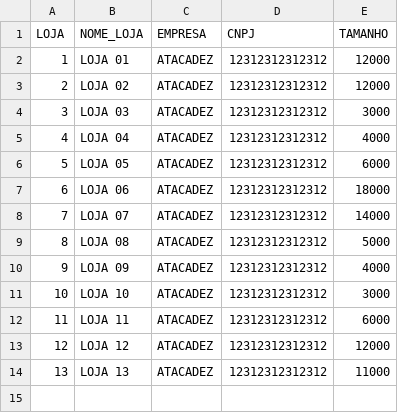
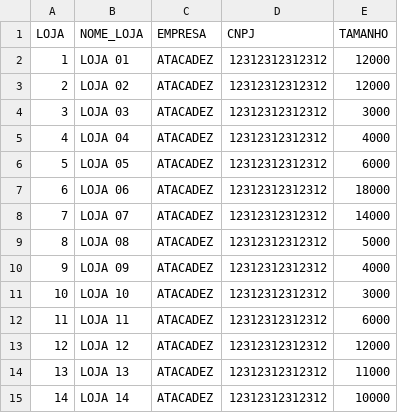
Before and after one commit to JoaoPassis06/DW_AtacaDez, a CSV file: DATA/DIMENSOES/EMPRESA/IN/EMPRESA.CSV, drawn as a sheet.

```diff
--- a/DATA/DIMENSOES/EMPRESA/IN/EMPRESA.CSV
+++ b/DATA/DIMENSOES/EMPRESA/IN/EMPRESA.CSV
@@ -14 +14,2 @@ LOJA;NOME_LOJA;EMPRESA;CNPJ;TAMANHO
 13;LOJA 13;ATACADEZ;12312312312312;11000
+14;LOJA 14;ATACADEZ;12312312312312;10000
```
Also changed, not shown: 23 other files.
